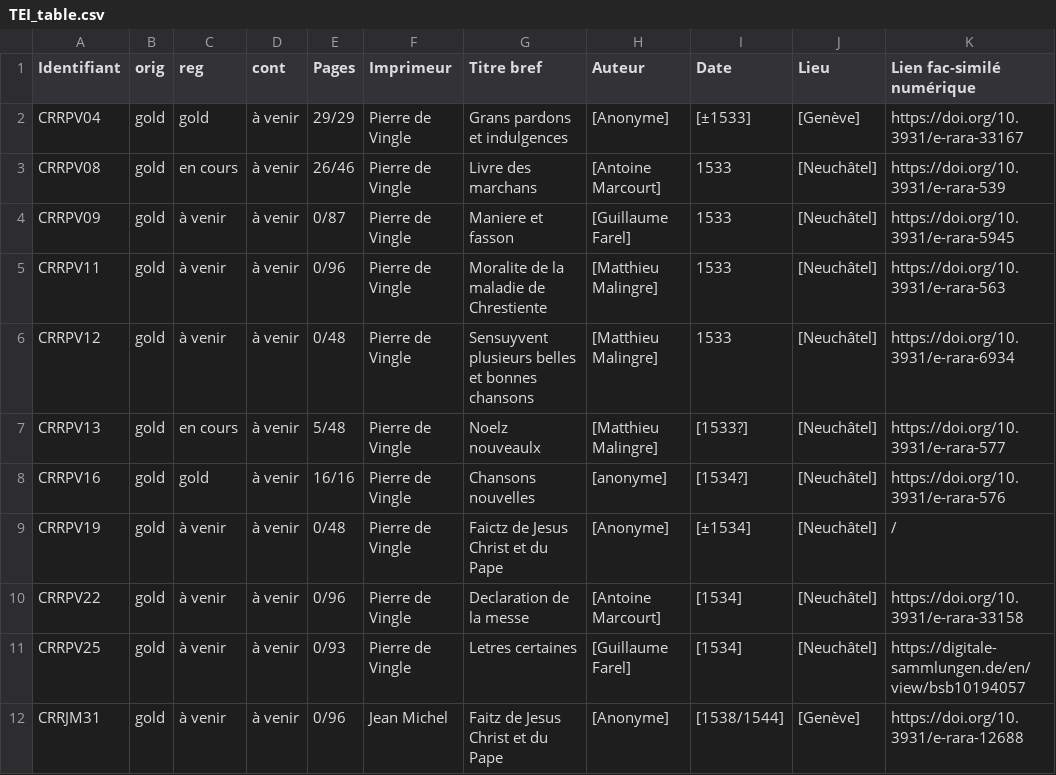
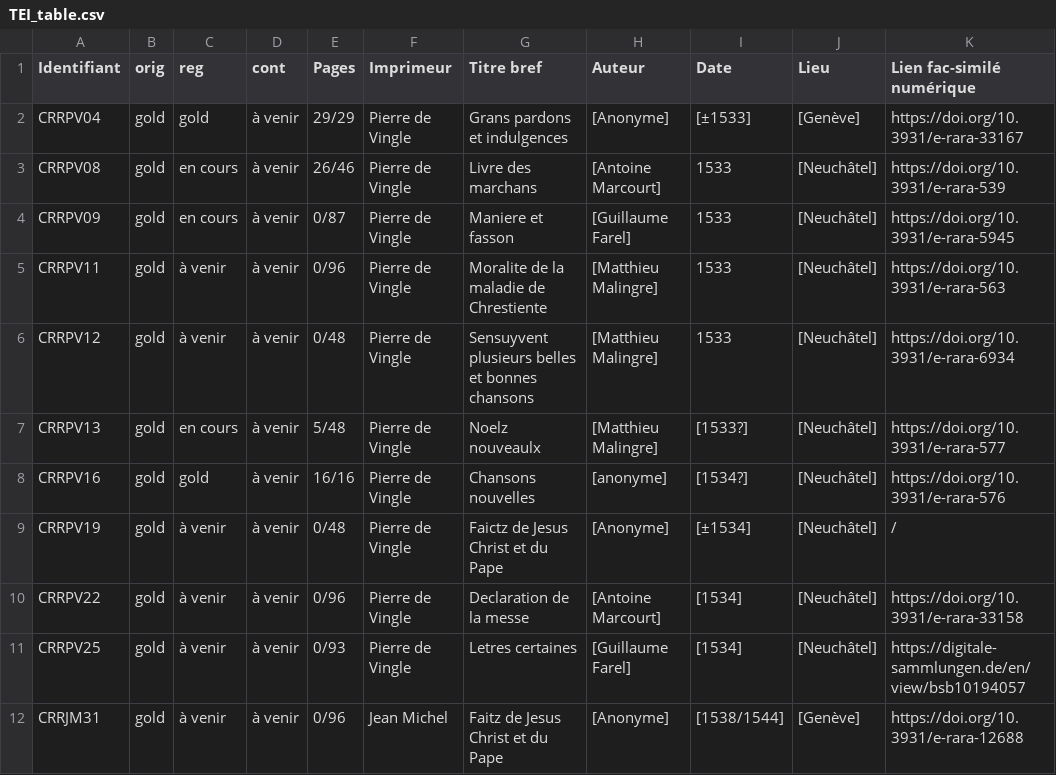
Before and after one commit to SETAFDH/TEI-SETAF, a CSV file: TEI_table.csv, drawn as a sheet; only a part is shown; the diff names each change by its address in the sheet, - before the commit and + after, or states it on an @@ line.

Commit message:
Update TEI_table ManiereEtFasson.csv

```diff
--- a/TEI_table.csv
+++ b/TEI_table.csv
-C4 (reg): à venir
+C4 (reg): en cours
```
